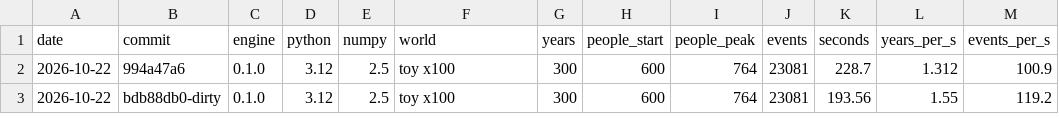
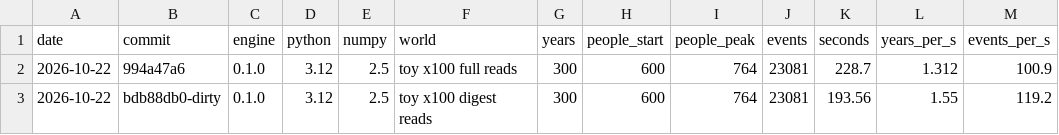
Before and after one commit to ABostrom/Renascitur, a CSV file: bench/history.csv, drawn as a sheet; only a part is shown; the diff names each change by its address in the sheet, - before the commit and + after, or states it on an @@ line.

```diff
--- a/bench/history.csv
+++ b/bench/history.csv
-F2 (world): toy x100
+F2 (world): toy x100 full reads
-F3 (world): toy x100
+F3 (world): toy x100 digest reads
```
Also changed, not shown: 6 other files.
